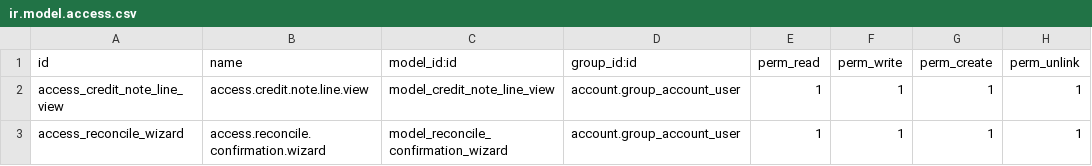
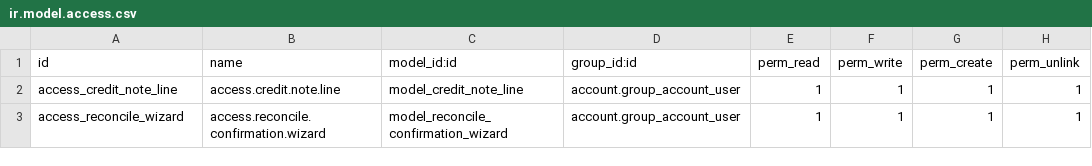
Before and after one commit to DavidM1207/Desarrollo_San_Miguel, a CSV file: sm_pos_credit_note_detail/security/ir.model.access.csv, drawn as a sheet.

```diff
--- a/sm_pos_credit_note_detail/security/ir.model.access.csv
+++ b/sm_pos_credit_note_detail/security/ir.model.access.csv
@@ -1,3 +1,3 @@
 id,name,model_id:id,group_id:id,perm_read,perm_write,perm_create,perm_unlink
-access_credit_note_line_view,access.credit.note.line.view,model_credit_note_line_view,account.group_account_user,1,1,1,1
+access_credit_note_line,access.credit.note.line,model_credit_note_line,account.group_account_user,1,1,1,1
 access_reconcile_wizard,access.reconcile.confirmation.wizard,model_reconcile_confirmation_wizard,account.group_account_user,1,1,1,1
```
Also changed, not shown: 4 other files.
